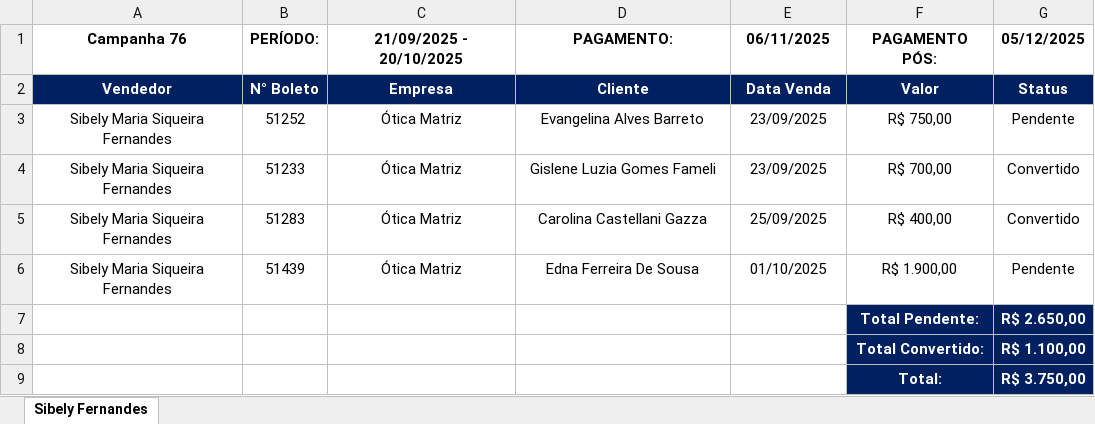
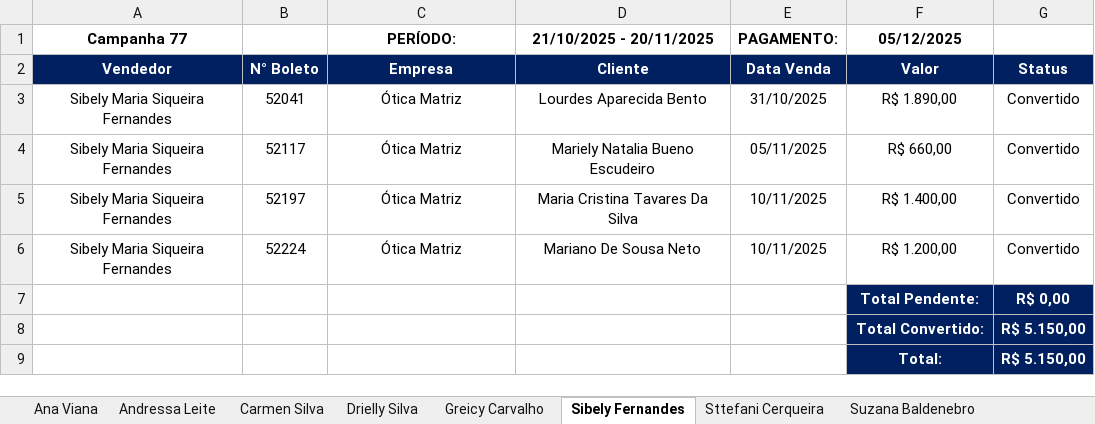
Before and after one commit to KaiqueWalkerRodrigues/GRNacoes, an Excel workbook: views/financeiro/relatorios/resumo_campanha_vendedor.xlsx, sheet Sibely Fernandes, drawn as a sheet; values as stored, in another font and other column widths than the file's, no borders; removed rows and columns are numbered as before the commit, all else as after; the diff names each change by its address in the sheet, - before the commit and + after, or states it on an @@ line.

```diff
--- a/views/financeiro/relatorios/resumo_campanha_vendedor.xlsx (sheet Sibely Fernandes)
+++ b/views/financeiro/relatorios/resumo_campanha_vendedor.xlsx (sheet Sibely Fernandes)
+sheet tab: Ana Viana
+sheet tab: Andressa Leite
+sheet tab: Carmen Silva
+sheet tab: Drielly Silva
+sheet tab: Greicy Carvalho
+sheet tab: Sttefani Cerqueira
+sheet tab: Suzana Baldenebro
-row 1: Campanha 76 | PERÍODO: | 21/09/2025 - 20/10/2025 | PAGAMENTO: | 06/11/2025 | PAGAMENTO PÓS: | 05/12/2025
+row 1: Campanha 77 |  | PERÍODO: | 21/10/2025 - 20/11/2025 | PAGAMENTO: | 05/12/2025
-B3: 51252
+B3: 52041
-D3: Evangelina Alves Barreto
+D3: Lourdes Aparecida Bento
-E3: 23/09/2025
+E3: 31/10/2025
-F3: R$ 750,00
+F3: R$ 1.890,00
-G3: Pendente
+G3: Convertido
-B4: 51233
+B4: 52117
-D4: Gislene Luzia Gomes Fameli
+D4: Mariely Natalia Bueno Escudeiro
-E4: 23/09/2025
+E4: 05/11/2025
-F4: R$ 700,00
+F4: R$ 660,00
-B5: 51283
+B5: 52197
-D5: Carolina Castellani Gazza
+D5: Maria Cristina Tavares Da Silva
-E5: 25/09/2025
+E5: 10/11/2025
-F5: R$ 400,00
+F5: R$ 1.400,00
-B6: 51439
+B6: 52224
-D6: Edna Ferreira De Sousa
+D6: Mariano De Sousa Neto
-E6: 01/10/2025
+E6: 10/11/2025
-F6: R$ 1.900,00
+F6: R$ 1.200,00
-G6: Pendente
+G6: Convertido
-G7: R$ 2.650,00
+G7: R$ 0,00
-G8: R$ 1.100,00
+G8: R$ 5.150,00
-G9: R$ 3.750,00
+G9: R$ 5.150,00
```
Also changed, not shown: other sheet tabs, views/compras/relatorios/relatorio_fornecedores_2025.xlsx, views/faturamento/relatorios/relatorio_competencia.xlsx, 22 other files.
